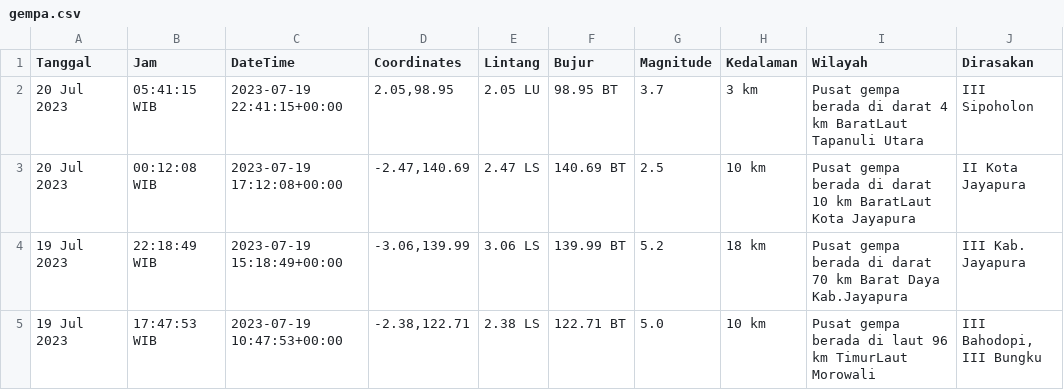
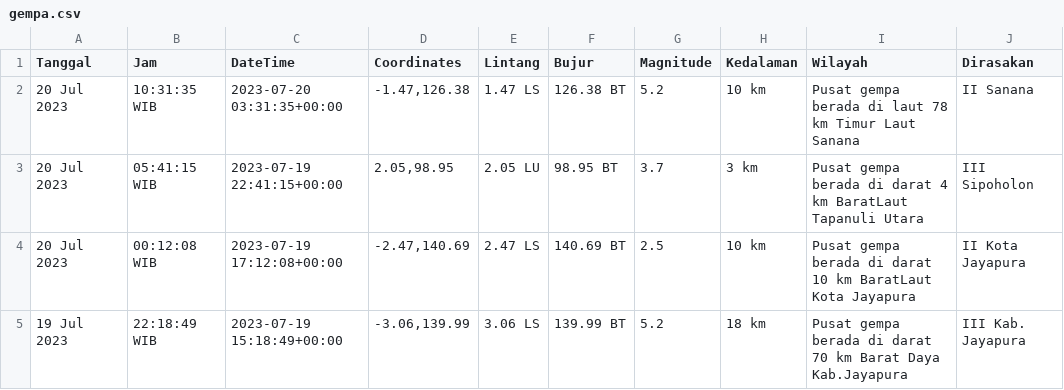
Before and after one commit to mzakiyuddin/dataset-gempa-indonesia, a CSV file: gempa.csv, drawn as a sheet; only a part is shown; the shorter side is filled out with more unchanged rows; the diff names each change by its address in the sheet, - before the commit and + after, or states it on an @@ line.

Commit message:
Update Thu Jul 20 12:04:20 UTC 2023

```diff
--- a/gempa.csv
+++ b/gempa.csv
+row 2: 20 Jul 2023 | 10:31:35 WIB | 2023-07-20 03:31:35+00:00 | -1.47,126.38 | 1.47 LS | 126.38 BT | 5.2 | 10 km | Pusat gempa berada di laut 78 km Timur Laut Sanana | II Sanana
```
